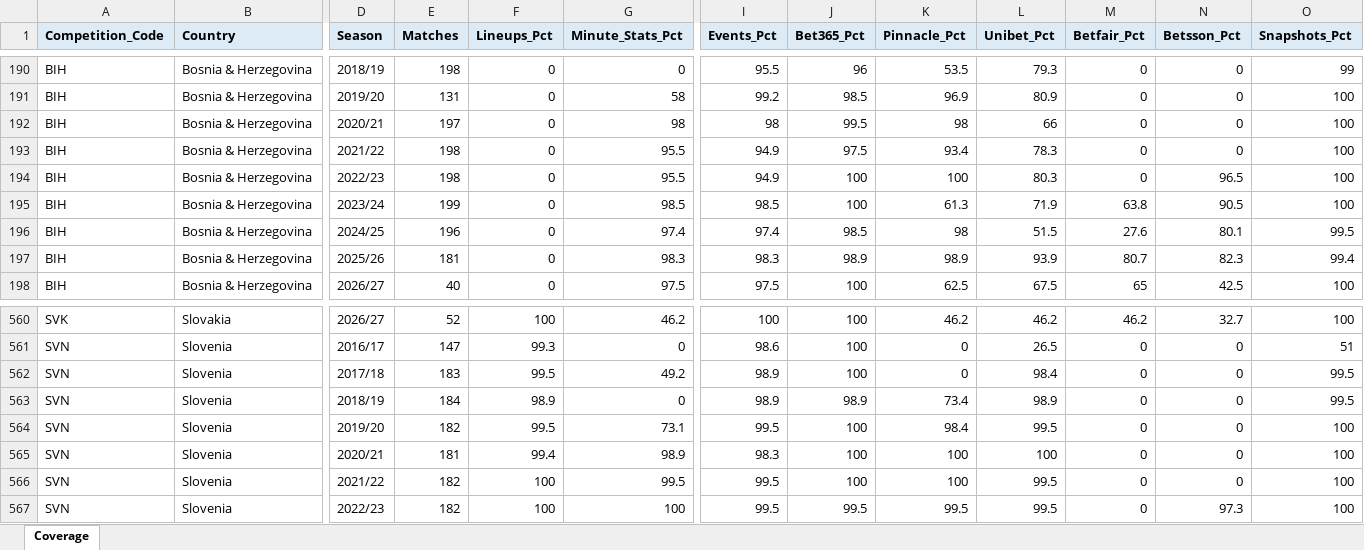
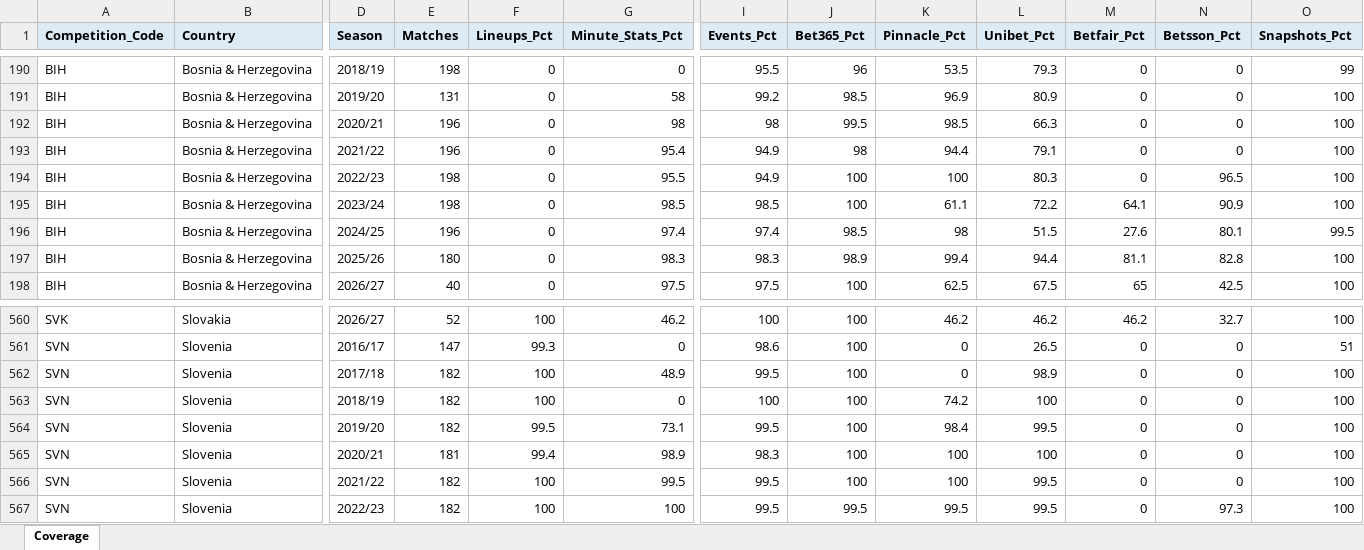
Before and after one commit to ovignez-hash/world-football-odds-pinnacle, an Excel workbook: sample/Ultimate_Coverage.xlsx, sheet Coverage, drawn as a sheet; only a part is shown, gaps mark what is left out; values as stored, in another font and other column widths than the file's, no borders; the diff covers the shown part only; the diff names each change by its address in the sheet, - before the commit and + after, or states it on an @@ line.

```diff
--- a/sample/Ultimate_Coverage.xlsx (sheet Coverage)
+++ b/sample/Ultimate_Coverage.xlsx (sheet Coverage)
-E192 (Matches): 197
+E192 (Matches): 196
-K192 (Pinnacle_Pct): 98
+K192 (Pinnacle_Pct): 98.5
-L192 (Unibet_Pct): 66
+L192 (Unibet_Pct): 66.3
-E193 (Matches): 198
+E193 (Matches): 196
-G193 (Minute_Stats_Pct): 95.5
+G193 (Minute_Stats_Pct): 95.4
-J193 (Bet365_Pct): 97.5
+J193 (Bet365_Pct): 98
-K193 (Pinnacle_Pct): 93.4
+K193 (Pinnacle_Pct): 94.4
-L193 (Unibet_Pct): 78.3
+L193 (Unibet_Pct): 79.1
-E195 (Matches): 199
+E195 (Matches): 198
-K195 (Pinnacle_Pct): 61.3
+K195 (Pinnacle_Pct): 61.1
-L195 (Unibet_Pct): 71.9
+L195 (Unibet_Pct): 72.2
-M195 (Betfair_Pct): 63.8
+M195 (Betfair_Pct): 64.1
-N195 (Betsson_Pct): 90.5
+N195 (Betsson_Pct): 90.9
-E197 (Matches): 181
+E197 (Matches): 180
-K197 (Pinnacle_Pct): 98.9
+K197 (Pinnacle_Pct): 99.4
-L197 (Unibet_Pct): 93.9
+L197 (Unibet_Pct): 94.4
-M197 (Betfair_Pct): 80.7
+M197 (Betfair_Pct): 81.1
-N197 (Betsson_Pct): 82.3
+N197 (Betsson_Pct): 82.8
-O197 (Snapshots_Pct): 99.4
+O197 (Snapshots_Pct): 100
-E562 (Matches): 183
+E562 (Matches): 182
-F562 (Lineups_Pct): 99.5
+F562 (Lineups_Pct): 100
-G562 (Minute_Stats_Pct): 49.2
+G562 (Minute_Stats_Pct): 48.9
-I562 (Events_Pct): 98.9
+I562 (Events_Pct): 99.5
-L562 (Unibet_Pct): 98.4
+L562 (Unibet_Pct): 98.9
-O562:O563 (Snapshots_Pct): 99.5
+O562:O563 (Snapshots_Pct): 100
-E563 (Matches): 184
+E563 (Matches): 182
-F563 (Lineups_Pct): 98.9
+F563 (Lineups_Pct): 100
-I563 (Events_Pct): 98.9
+I563 (Events_Pct): 100
-J563 (Bet365_Pct): 98.9
+J563 (Bet365_Pct): 100
-K563 (Pinnacle_Pct): 73.4
+K563 (Pinnacle_Pct): 74.2
-L563 (Unibet_Pct): 98.9
+L563 (Unibet_Pct): 100
```
Also changed, not shown: 83 edited cells elsewhere in this sheet, 3 other files.
